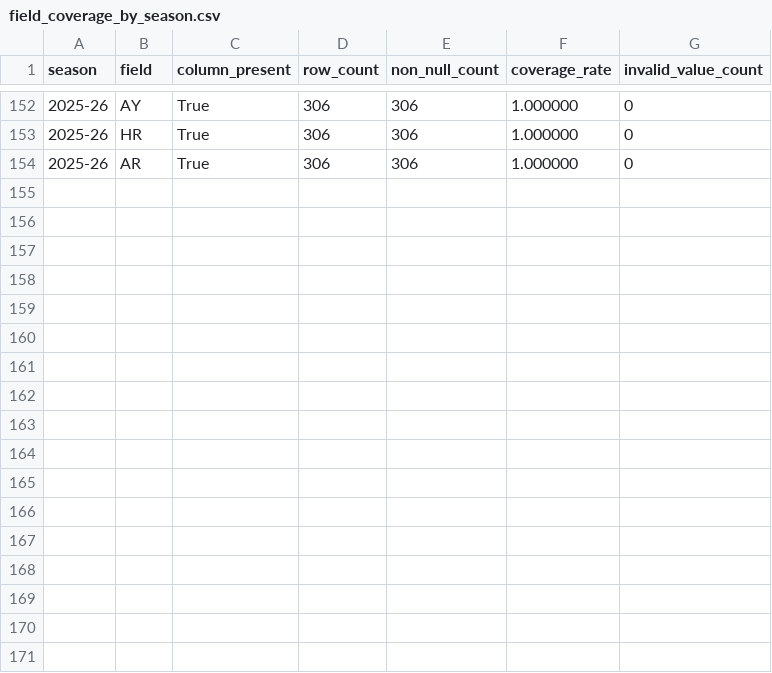
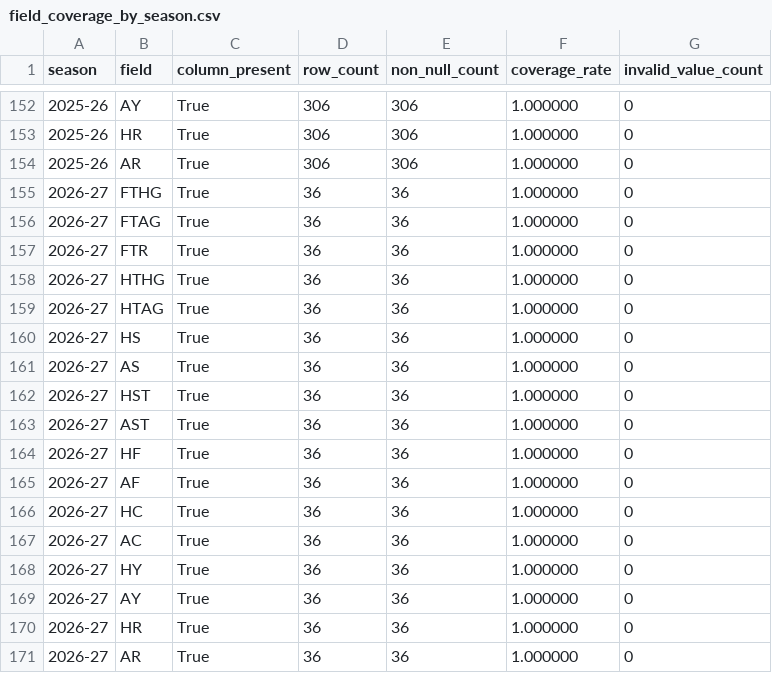
Before and after one commit to Introspectation/AI_SuperLig, a CSV file: reports/field_coverage_by_season.csv, drawn as a sheet; only a part is shown, gaps mark what is left out; the diff names each change by its address in the sheet, - before the commit and + after, or states it on an @@ line.

```diff
--- a/reports/field_coverage_by_season.csv
+++ b/reports/field_coverage_by_season.csv
+row 155: 2026-27 | FTHG | True | 36 | 36 | 1.000000 | 0
+row 156: 2026-27 | FTAG | True | 36 | 36 | 1.000000 | 0
+row 157: 2026-27 | FTR | True | 36 | 36 | 1.000000 | 0
+row 158: 2026-27 | HTHG | True | 36 | 36 | 1.000000 | 0
+row 159: 2026-27 | HTAG | True | 36 | 36 | 1.000000 | 0
+row 160: 2026-27 | HS | True | 36 | 36 | 1.000000 | 0
+row 161: 2026-27 | AS | True | 36 | 36 | 1.000000 | 0
+row 162: 2026-27 | HST | True | 36 | 36 | 1.000000 | 0
+row 163: 2026-27 | AST | True | 36 | 36 | 1.000000 | 0
+row 164: 2026-27 | HF | True | 36 | 36 | 1.000000 | 0
+row 165: 2026-27 | AF | True | 36 | 36 | 1.000000 | 0
+row 166: 2026-27 | HC | True | 36 | 36 | 1.000000 | 0
+row 167: 2026-27 | AC | True | 36 | 36 | 1.000000 | 0
+row 168: 2026-27 | HY | True | 36 | 36 | 1.000000 | 0
+row 169: 2026-27 | AY | True | 36 | 36 | 1.000000 | 0
+row 170: 2026-27 | HR | True | 36 | 36 | 1.000000 | 0
+row 171: 2026-27 | AR | True | 36 | 36 | 1.000000 | 0
```
Also changed, not shown: reports/missingness_by_season.csv, reports/odds_coverage_by_season.csv, 32 other files.
